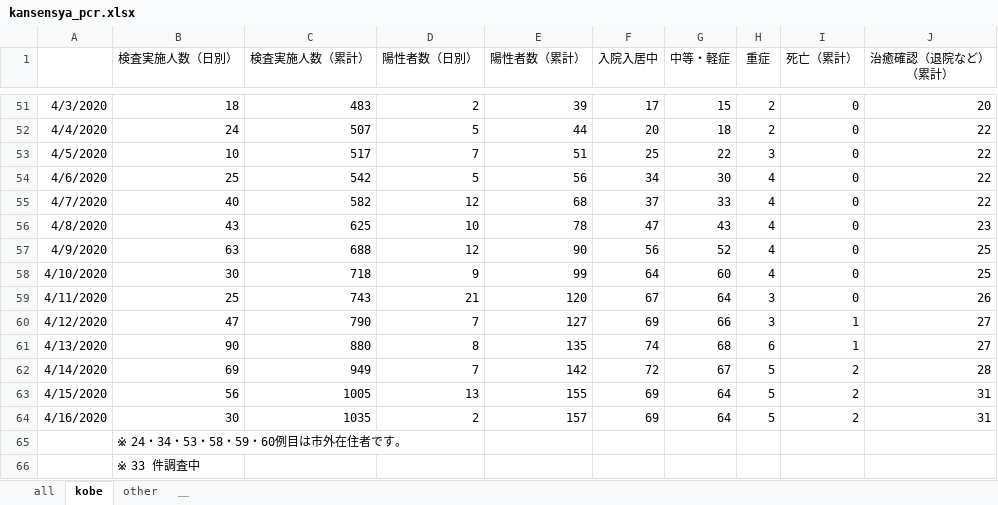
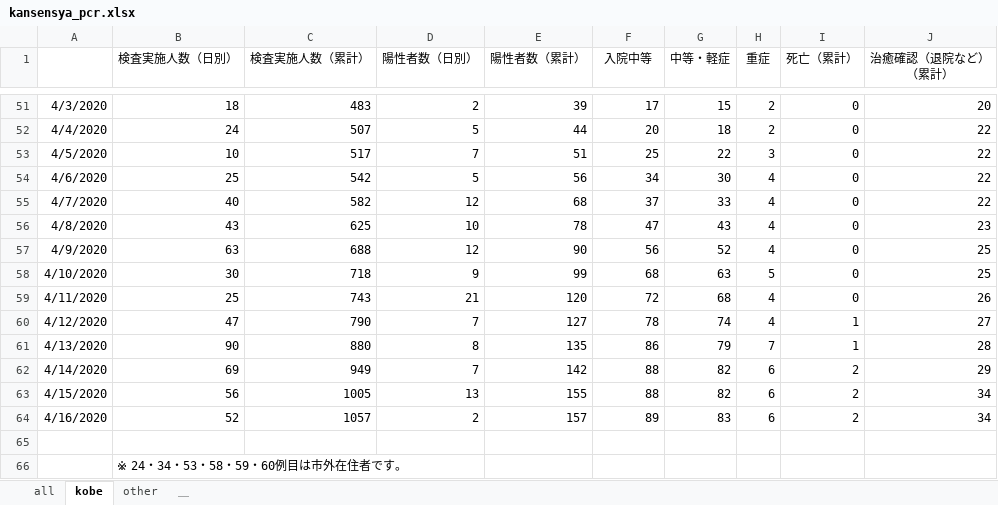
Before and after one commit to y-chan/covid19kobe-scraping, an Excel workbook: kansensya_pcr.xlsx, sheet kobe, drawn as a sheet; only a part is shown, gaps mark what is left out; values as stored, in another font and other column widths than the file's, no borders; removed rows and columns are numbered as before the commit, all else as after; the diff names each change by its address in the sheet, - before the commit and + after, or states it on an @@ line.

```diff
--- a/kansensya_pcr.xlsx (sheet kobe)
+++ b/kansensya_pcr.xlsx (sheet kobe)
-F1: 入院入居中
+F1: 入院中等
-F58 (入院中等): 64
+F58 (入院中等): 68
-G58 (中等・軽症): 60
+G58 (中等・軽症): 63
-H58 (重症): 4
+H58 (重症): 5
-F59 (入院中等): 67
+F59 (入院中等): 72
-G59 (中等・軽症): 64
+G59 (中等・軽症): 68
-H59:H60 (重症): 3
+H59:H60 (重症): 4
-F60 (入院中等): 69
+F60 (入院中等): 78
-G60 (中等・軽症): 66
+G60 (中等・軽症): 74
-F61 (入院中等): 74
+F61 (入院中等): 86
-G61 (中等・軽症): 68
+G61 (中等・軽症): 79
-H61 (重症): 6
+H61 (重症): 7
-J61 (治癒確認（退院など） （累計）): 27
+J61 (治癒確認（退院など） （累計）): 28
-F62 (入院中等): 72
+F62 (入院中等): 88
-G62 (中等・軽症): 67
+G62 (中等・軽症): 82
-H62:H64 (重症): 5
+H62:H64 (重症): 6
-J62 (治癒確認（退院など） （累計）): 28
+J62 (治癒確認（退院など） （累計）): 29
-F63 (入院中等): 69
+F63 (入院中等): 88
-G63 (中等・軽症): 64
+G63 (中等・軽症): 82
-J63:J64 (治癒確認（退院など） （累計）): 31
+J63:J64 (治癒確認（退院など） （累計）): 34
-B64 (検査実施人数（日別）): 30
+B64 (検査実施人数（日別）): 52
-C64 (検査実施人数（累計）): 1035
+C64 (検査実施人数（累計）): 1057
-F64 (入院中等): 69
+F64 (入院中等): 89
-G64 (中等・軽症): 64
+G64 (中等・軽症): 83
+row 65: (empty)
-row 66:  | ※ 33 件調査中
```
Also changed, not shown: sheet all, sheet other, 1 other file.
